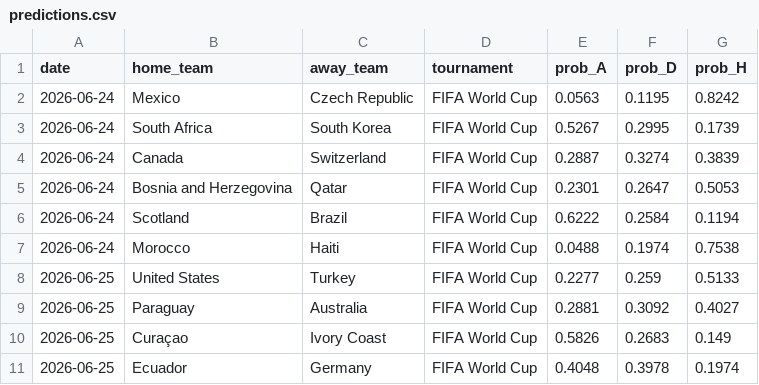
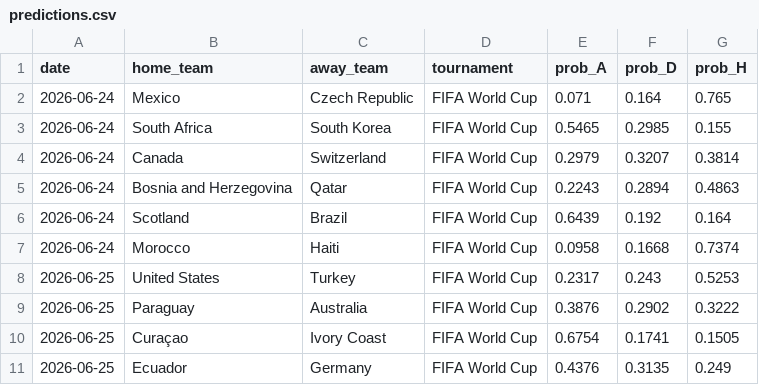
Before and after one commit to vault-studio/Mundial, a CSV file: data/processed/predictions.csv, drawn as a sheet; only a part is shown; the diff covers the shown part only.

```diff
--- a/data/processed/predictions.csv
+++ b/data/processed/predictions.csv
@@ -1,11 +1,11 @@
 date,home_team,away_team,tournament,prob_A,prob_D,prob_H
-2026-06-24,Mexico,Czech Republic,FIFA World Cup,0.0563,0.1195,0.8242
-2026-06-24,South Africa,South Korea,FIFA World Cup,0.5267,0.2995,0.1739
-2026-06-24,Canada,Switzerland,FIFA World Cup,0.2887,0.3274,0.3839
-2026-06-24,Bosnia and Herzegovina,Qatar,FIFA World Cup,0.2301,0.2647,0.5053
-2026-06-24,Scotland,Brazil,FIFA World Cup,0.6222,0.2584,0.1194
-2026-06-24,Morocco,Haiti,FIFA World Cup,0.0488,0.1974,0.7538
-2026-06-25,United States,Turkey,FIFA World Cup,0.2277,0.259,0.5133
-2026-06-25,Paraguay,Australia,FIFA World Cup,0.2881,0.3092,0.4027
-2026-06-25,Curaçao,Ivory Coast,FIFA World Cup,0.5826,0.2683,0.149
-2026-06-25,Ecuador,Germany,FIFA World Cup,0.4048,0.3978,0.1974
+2026-06-24,Mexico,Czech Republic,FIFA World Cup,0.071,0.164,0.765
+2026-06-24,South Africa,South Korea,FIFA World Cup,0.5465,0.2985,0.155
+2026-06-24,Canada,Switzerland,FIFA World Cup,0.2979,0.3207,0.3814
+2026-06-24,Bosnia and Herzegovina,Qatar,FIFA World Cup,0.2243,0.2894,0.4863
+2026-06-24,Scotland,Brazil,FIFA World Cup,0.6439,0.192,0.164
+2026-06-24,Morocco,Haiti,FIFA World Cup,0.0958,0.1668,0.7374
+2026-06-25,United States,Turkey,FIFA World Cup,0.2317,0.243,0.5253
+2026-06-25,Paraguay,Australia,FIFA World Cup,0.3876,0.2902,0.3222
+2026-06-25,Curaçao,Ivory Coast,FIFA World Cup,0.6754,0.1741,0.1505
+2026-06-25,Ecuador,Germany,FIFA World Cup,0.4376,0.3135,0.249
```
Also changed, not shown: 42 edited cells elsewhere in this file, data/processed/historico_mundial.csv, 4 other files.
